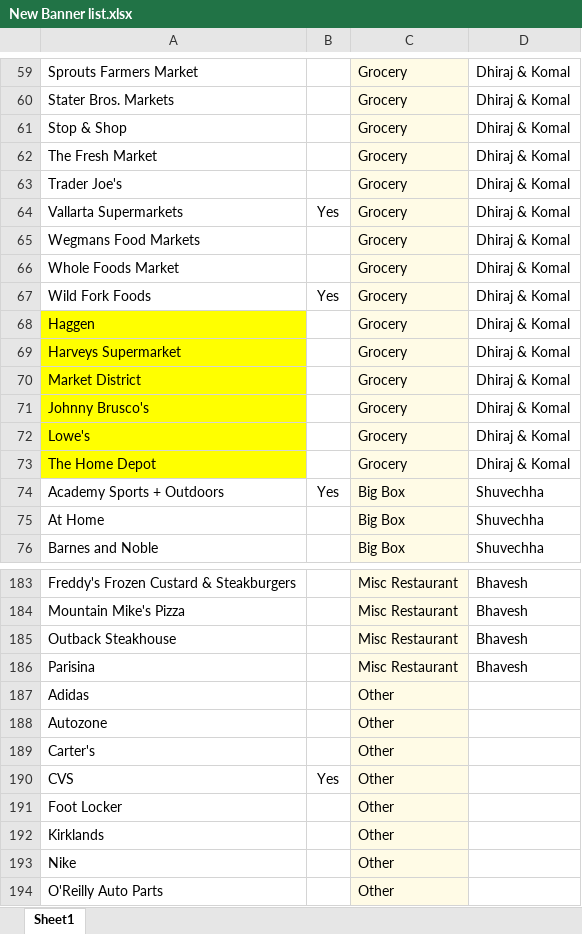
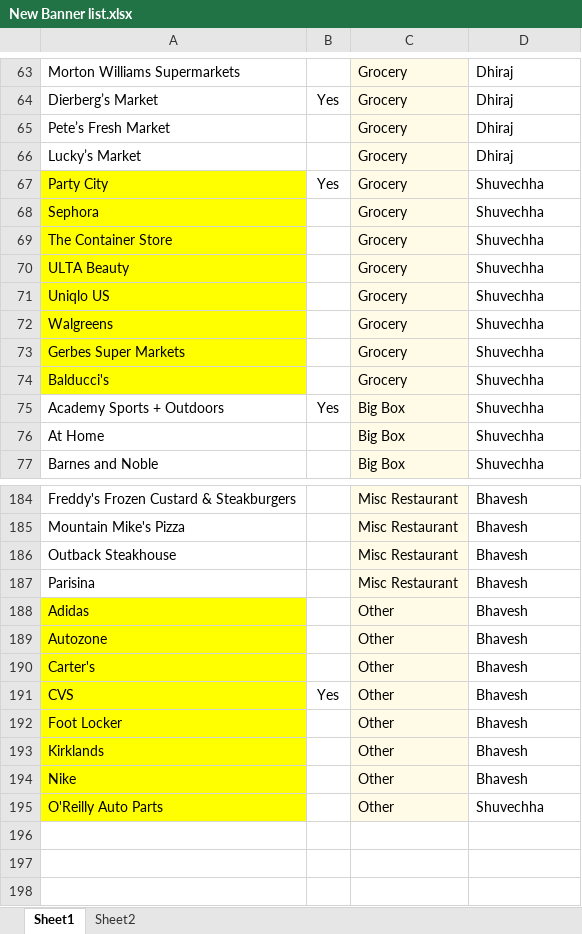
Before and after one commit to dhirajm1902/banner_news_article, an Excel workbook: New Banner list.xlsx, sheet Sheet1, drawn as a sheet; only a part is shown, gaps mark what is left out; values as stored, in another font and other column widths than the file's, no borders; removed rows and columns are numbered as before the commit, all else as after; the diff covers the shown part only; the diff names each change by its address in the sheet, - before the commit and + after, or states it on an @@ line.

```diff
--- a/New Banner list.xlsx (sheet Sheet1)
+++ b/New Banner list.xlsx (sheet Sheet1)
+sheet tab: Sheet2
-A63: Sprouts Farmers Market
+A63: Morton Williams Supermarkets
-D63: Dhiraj & Komal
+D63: Dhiraj
-row 60: Stater Bros. Markets |  | Grocery | Dhiraj & Komal
-row 61: Stop & Shop |  | Grocery | Dhiraj & Komal
-row 62: The Fresh Market |  | Grocery | Dhiraj & Komal
-row 63: Trader Joe's |  | Grocery | Dhiraj & Komal
-A64: Vallarta Supermarkets
+A64: Dierberg’s Market
-D64: Dhiraj & Komal
+D64: Dhiraj
-row 65: Wegmans Food Markets |  | Grocery | Dhiraj & Komal
-A65: Whole Foods Market
+A65: Pete’s Fresh Market
-D65: Dhiraj & Komal
+D65: Dhiraj
+row 66: Lucky’s Market |  | Grocery | Dhiraj
-A67: Wild Fork Foods
+A67: Party City
-A67 fill: none
+A67 fill: #FFFF00
-D67: Dhiraj & Komal
+D67: Shuvechha
-row 68: Haggen |  | Grocery | Dhiraj & Komal
-row 69: Harveys Supermarket |  | Grocery | Dhiraj & Komal
-row 70: Market District |  | Grocery | Dhiraj & Komal
-row 71: Johnny Brusco's |  | Grocery | Dhiraj & Komal
-row 72: Lowe's |  | Grocery | Dhiraj & Komal
-row 73: The Home Depot |  | Grocery | Dhiraj & Komal
+row 68: Sephora |  | Grocery | Shuvechha
+row 69: The Container Store |  | Grocery | Shuvechha
+row 70: ULTA Beauty |  | Grocery | Shuvechha
+row 71: Uniqlo US |  | Grocery | Shuvechha
+row 72: Walgreens |  | Grocery | Shuvechha
+row 73: Gerbes Super Markets |  | Grocery | Shuvechha
+row 74: Balducci's |  | Grocery | Shuvechha
-A188:A195 fill: none
+A188:A195 fill: #FFFF00
-D188:D194: (empty)
+D188:D194: Bhavesh
-D195: (empty)
+D195: Shuvechha
```
Also changed, not shown: 44 added rows, 40 removed rows and 51 edited cells elsewhere in this sheet.
